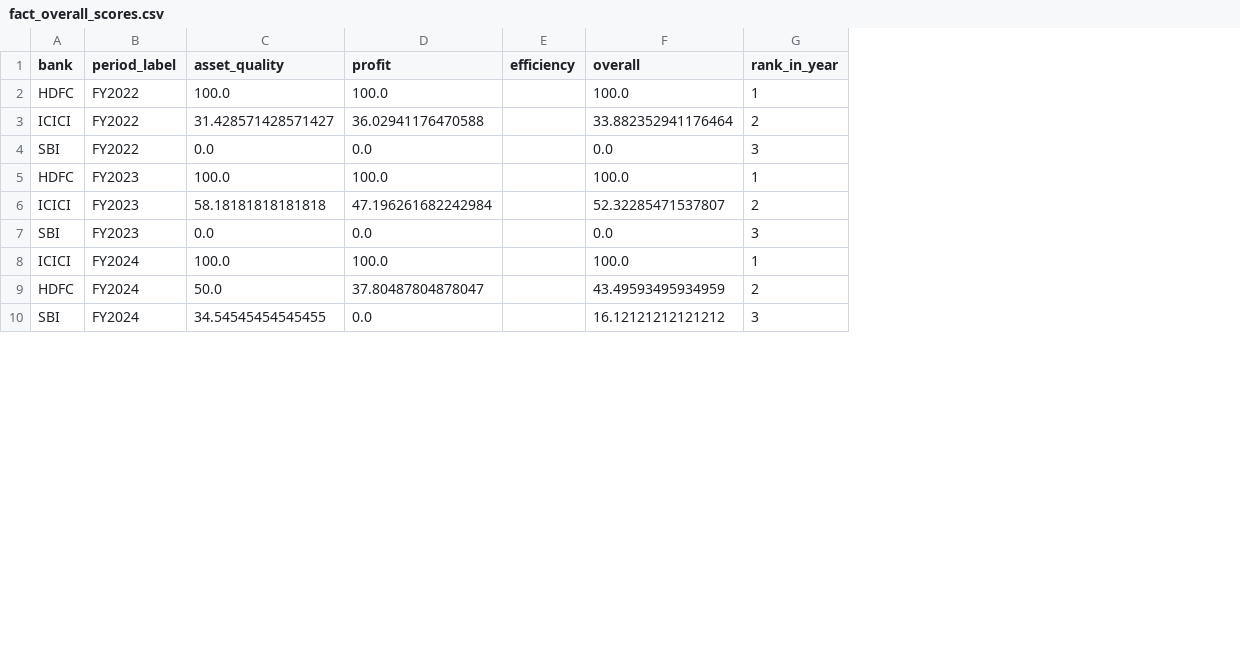
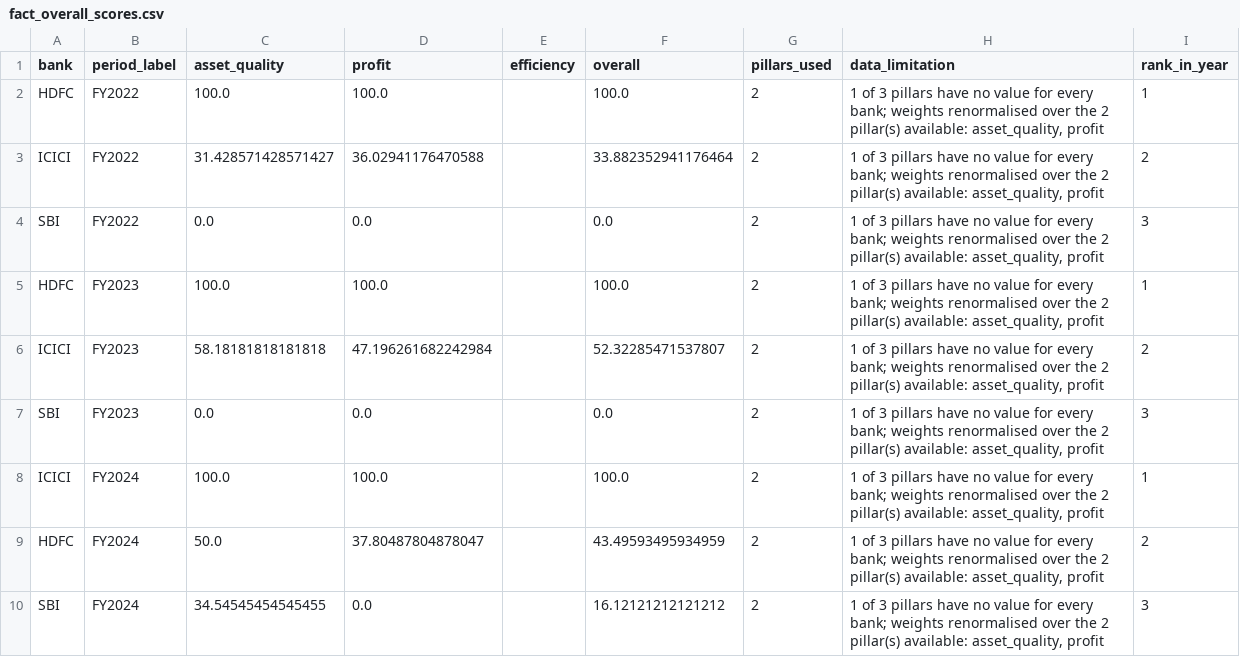
Before and after one commit to Ismail-Labs-Verse/bank-scorecard, a CSV file: outputs/tableau/fact_overall_scores.csv, drawn as a sheet; only a part is shown; the diff names each change by its address in the sheet, - before the commit and + after, or states it on an @@ line.

Commit message:
Final portfolio release: Visual README and missing data handling

```diff
--- a/outputs/tableau/fact_overall_scores.csv
+++ b/outputs/tableau/fact_overall_scores.csv
+column G (pillars_used), rows 2-10: all 2
+column H (data_limitation), rows 2-10: all 1 of 3 pillars have no value for every bank; weights renormalised over the 2 pillar(s) available: asset_quality, profit
```
Also changed, not shown: data/processed/master_long.csv, outputs/tables/coverage_report.csv, 19 other files.
